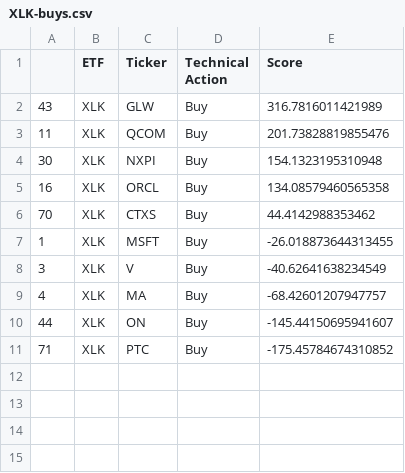
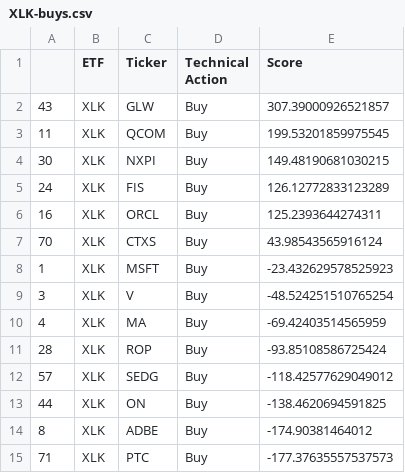
Before and after one commit to pdantu/stockspredictor, a CSV file: results/XLK-buys.csv, drawn as a sheet.

```diff
--- a/results/XLK-buys.csv
+++ b/results/XLK-buys.csv
@@ -1,11 +1,15 @@
 ,ETF,Ticker,Technical Action,Score
-43,XLK,GLW,Buy,316.7816011421989
-11,XLK,QCOM,Buy,201.73828819855476
-30,XLK,NXPI,Buy,154.1323195310948
-16,XLK,ORCL,Buy,134.08579460565358
-70,XLK,CTXS,Buy,44.4142988353462
-1,XLK,MSFT,Buy,-26.018873644313455
-3,XLK,V,Buy,-40.62641638234549
-4,XLK,MA,Buy,-68.42601207947757
-44,XLK,ON,Buy,-145.44150695941607
-71,XLK,PTC,Buy,-175.45784674310852
+43,XLK,GLW,Buy,307.39000926521857
+11,XLK,QCOM,Buy,199.53201859975545
+30,XLK,NXPI,Buy,149.48190681030215
+24,XLK,FIS,Buy,126.12772833123289
+16,XLK,ORCL,Buy,125.2393644274311
+70,XLK,CTXS,Buy,43.98543565916124
+1,XLK,MSFT,Buy,-23.432629578525923
+3,XLK,V,Buy,-48.524251510765254
+4,XLK,MA,Buy,-69.42403514565959
+28,XLK,ROP,Buy,-93.85108586725424
+57,XLK,SEDG,Buy,-118.42577629049012
+44,XLK,ON,Buy,-138.4620694591825
+8,XLK,ADBE,Buy,-174.90381464012
+71,XLK,PTC,Buy,-177.37635557537573
```
Also changed, not shown: metrics/SPY-metrics.csv, metrics/XLK-metrics.csv, 45 other files.
